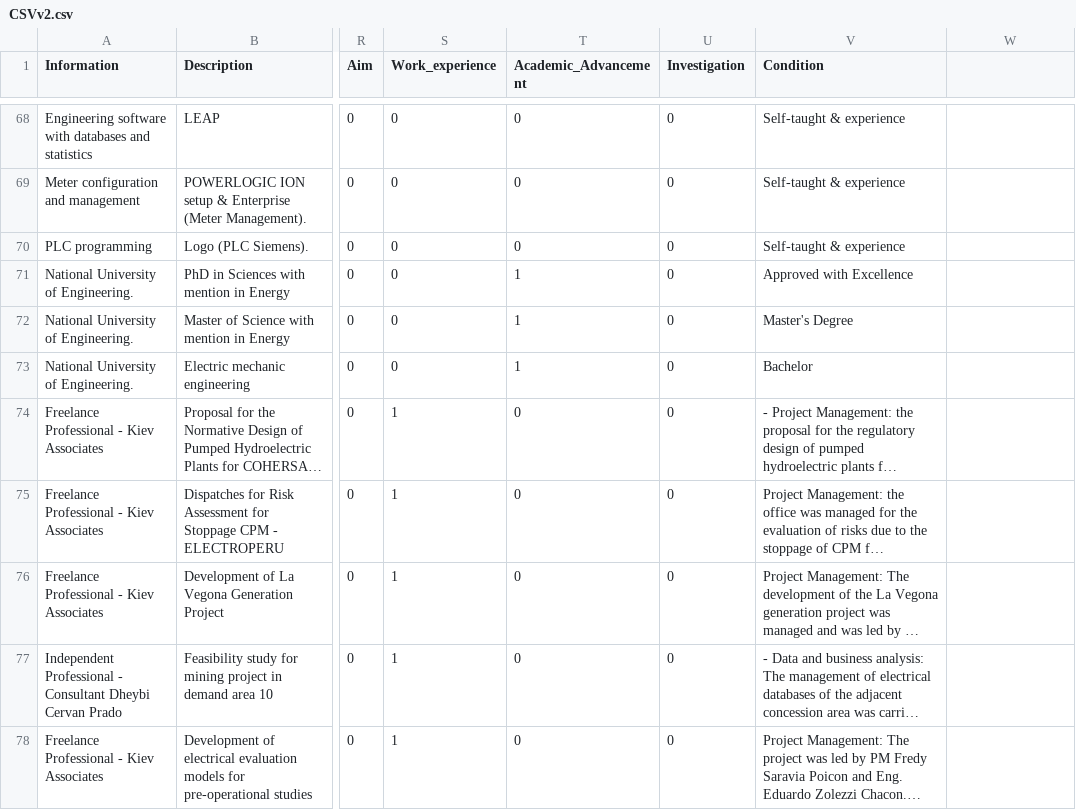
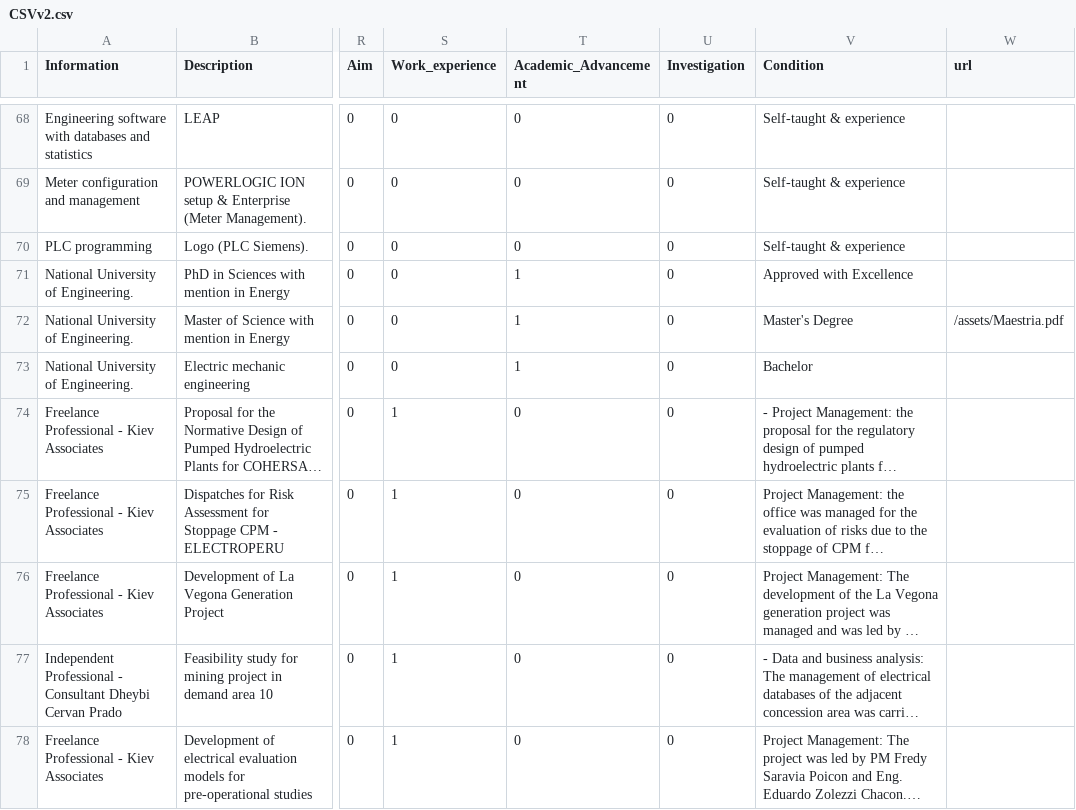
Before and after one commit to cwvillanuevam/PPortfolio, a CSV file: _data/CSVv2.csv, drawn as a sheet; only a part is shown, gaps mark what is left out; long unchanged cells end in …; the diff names each change by its address in the sheet, - before the commit and + after, or states it on an @@ line.

```diff
--- a/_data/CSVv2.csv
+++ b/_data/CSVv2.csv
-W1: (empty)
+W1: url
-W72 (url): (empty)
+W72 (url): /assets/Maestria.pdf
```
Also changed, not shown: 7 other files.
